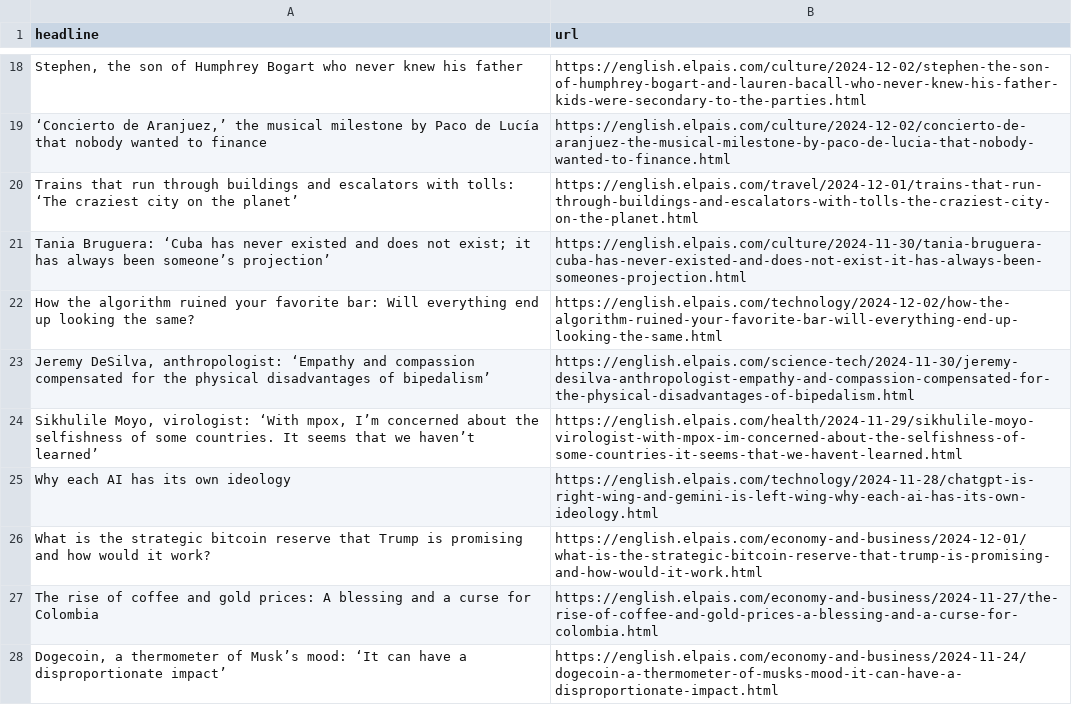
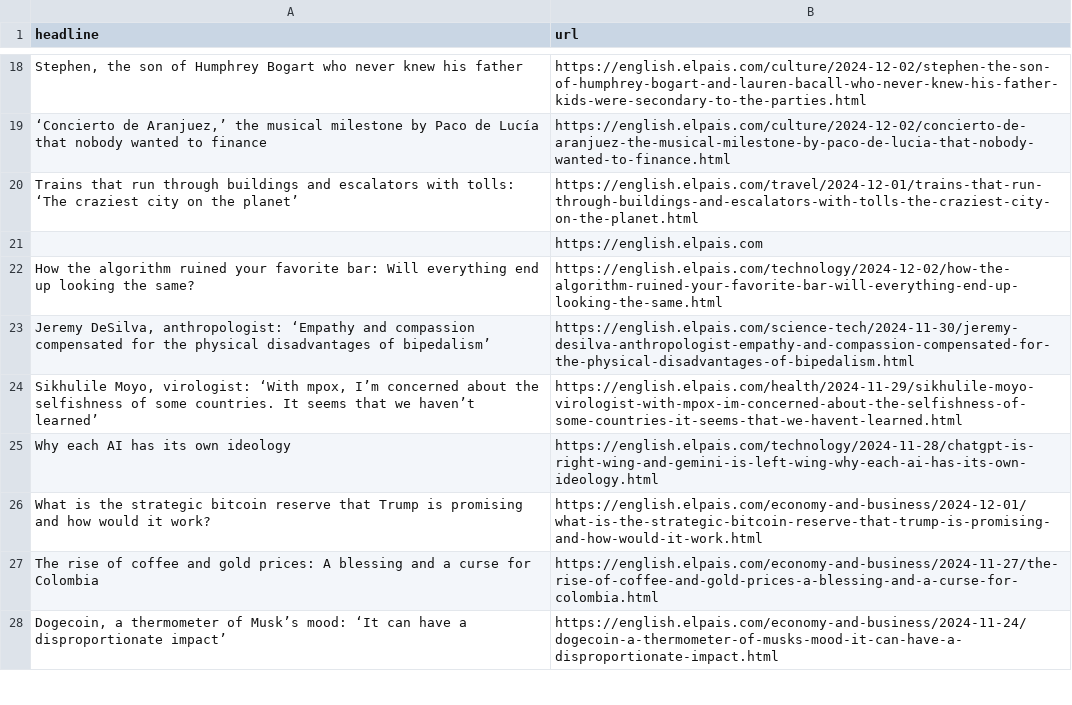
Before and after one commit to carlython26/elpais, a CSV file: headlines.csv, drawn as a sheet; only a part is shown, gaps mark what is left out; removed rows and columns are numbered as before the commit, all else as after; the diff names each change by its address in the sheet, - before the commit and + after, or states it on an @@ line.

```diff
--- a/headlines.csv
+++ b/headlines.csv
-row 21: Tania Bruguera: ‘Cuba has never existed and does not exist; it has always been someone’s projection’ | https://english.elpais.com/culture/2024-11-30/tania-bruguera-cuba-has-never-existed-and-does-not-exist-it-has-always-been-someones-projection.html
+row 21:  | https://english.elpais.com
```
